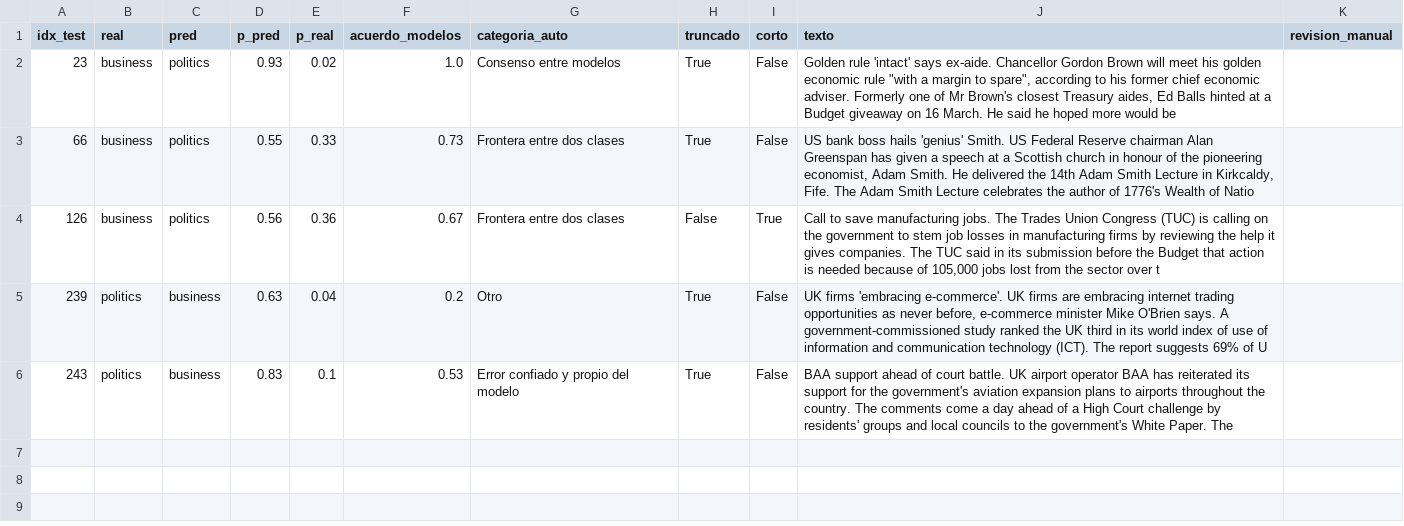
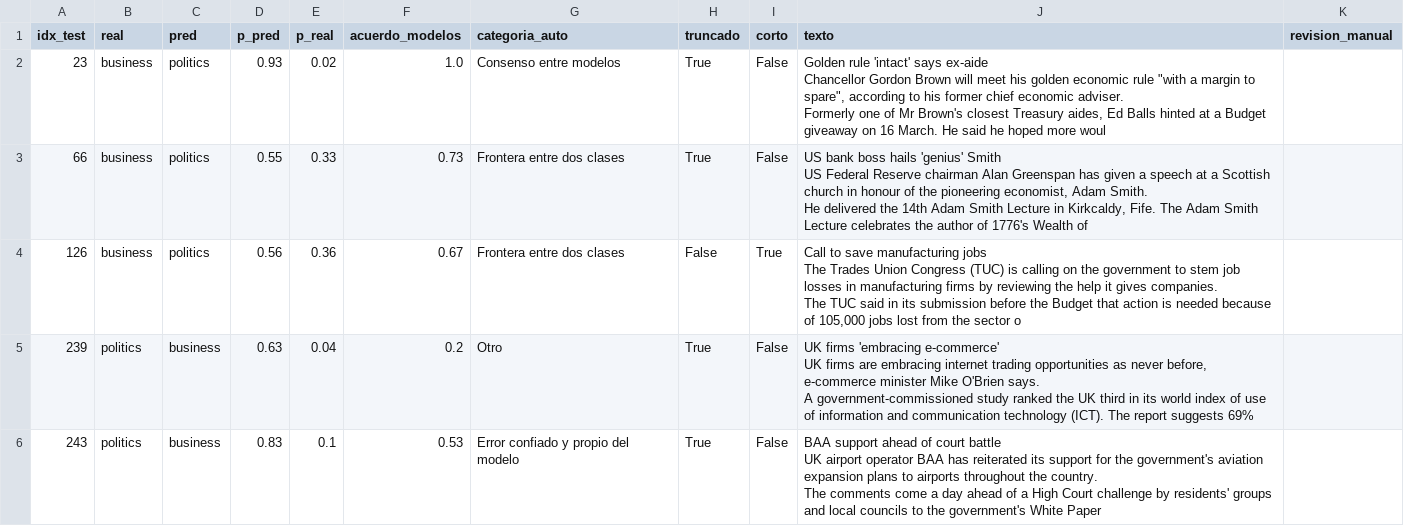
Before and after one commit to IoshuaCastillejos/Notebooks_AI, a CSV file: Transformer/results/comp_errores_categorias.csv, drawn as a sheet.

```diff
--- a/Transformer/results/comp_errores_categorias.csv
+++ b/Transformer/results/comp_errores_categorias.csv
@@ -1,6 +1,26 @@
 idx_test,real,pred,p_pred,p_real,acuerdo_modelos,categoria_auto,truncado,corto,texto,revision_manual
-23,business,politics,0.93,0.02,1.0,Consenso entre modelos,True,False,"Golden rule 'intact' says ex-aide. Chancellor Gordon Brown will meet his golden economic rule ""with a margin to spare"", according to his former chief economic adviser. Formerly one of Mr Brown's closest Treasury aides, Ed Balls hinted at a Budget giveaway on 16 March. He said he hoped more would be ",
-66,business,politics,0.55,0.33,0.73,Frontera entre dos clases,True,False,"US bank boss hails 'genius' Smith. US Federal Reserve chairman Alan Greenspan has given a speech at a Scottish church in honour of the pioneering economist, Adam Smith. He delivered the 14th Adam Smith Lecture in Kirkcaldy, Fife. The Adam Smith Lecture celebrates the author of 1776's Wealth of Natio",
-126,business,politics,0.56,0.36,0.67,Frontera entre dos clases,False,True,"Call to save manufacturing jobs. The Trades Union Congress (TUC) is calling on the government to stem job losses in manufacturing firms by reviewing the help it gives companies. The TUC said in its submission before the Budget that action is needed because of 105,000 jobs lost from the sector over t",
-239,politics,business,0.63,0.04,0.2,Otro,True,False,"UK firms 'embracing e-commerce'. UK firms are embracing internet trading opportunities as never before, e-commerce minister Mike O'Brien says. A government-commissioned study ranked the UK third in its world index of use of information and communication technology (ICT). The report suggests 69% of U",
-243,politics,business,0.83,0.1,0.53,Error confiado y propio del modelo,True,False,BAA support ahead of court battle. UK airport operator BAA has reiterated its support for the government's aviation expansion plans to airports throughout the country. The comments come a day ahead of a High Court challenge by residents' groups and local councils to the government's White Paper. The,
+23,business,politics,0.93,0.02,1.0,Consenso entre modelos,True,False,"Golden rule 'intact' says ex-aide
+
+Chancellor Gordon Brown will meet his golden economic rule ""with a margin to spare"", according to his former chief economic adviser.
+
+Formerly one of Mr Brown's closest Treasury aides, Ed Balls hinted at a Budget giveaway on 16 March. He said he hoped more woul",
+66,business,politics,0.55,0.33,0.73,Frontera entre dos clases,True,False,"US bank boss hails 'genius' Smith
+
+US Federal Reserve chairman Alan Greenspan has given a speech at a Scottish church in honour of the pioneering economist, Adam Smith.
+
+He delivered the 14th Adam Smith Lecture in Kirkcaldy, Fife. The Adam Smith Lecture celebrates the author of 1776's Wealth of ",
+126,business,politics,0.56,0.36,0.67,Frontera entre dos clases,False,True,"Call to save manufacturing jobs
+
+The Trades Union Congress (TUC) is calling on the government to stem job losses in manufacturing firms by reviewing the help it gives companies.
+
+The TUC said in its submission before the Budget that action is needed because of 105,000 jobs lost from the sector o",
+239,politics,business,0.63,0.04,0.2,Otro,True,False,"UK firms 'embracing e-commerce'
+
+UK firms are embracing internet trading opportunities as never before, e-commerce minister Mike O'Brien says.
+
+A government-commissioned study ranked the UK third in its world index of use of information and communication technology (ICT). The report suggests 69%",
+243,politics,business,0.83,0.1,0.53,Error confiado y propio del modelo,True,False,"BAA support ahead of court battle
+
+UK airport operator BAA has reiterated its support for the government's aviation expansion plans to airports throughout the country.
+
+The comments come a day ahead of a High Court challenge by residents' groups and local councils to the government's White Paper",
```
Also changed, not shown: Transformer/results/comp_ejemplos_dificiles.csv, Transformer/results/tabla_ejemplos.csv, 10 other files.
